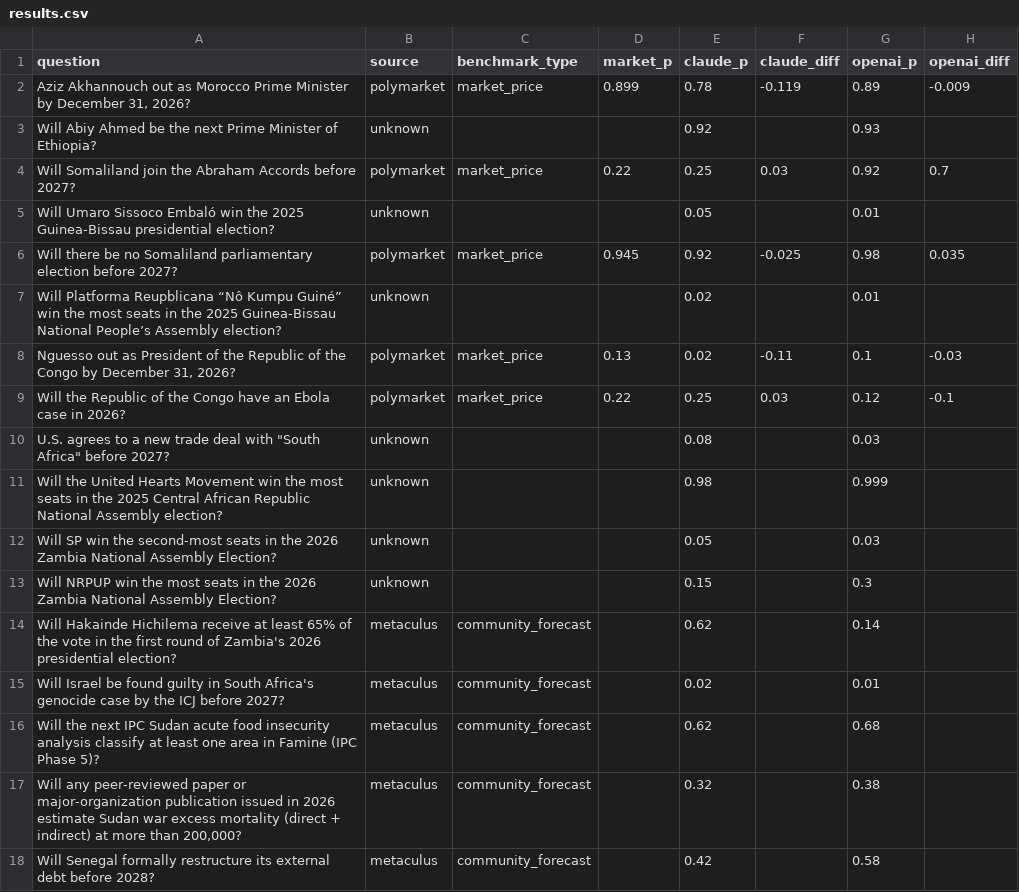
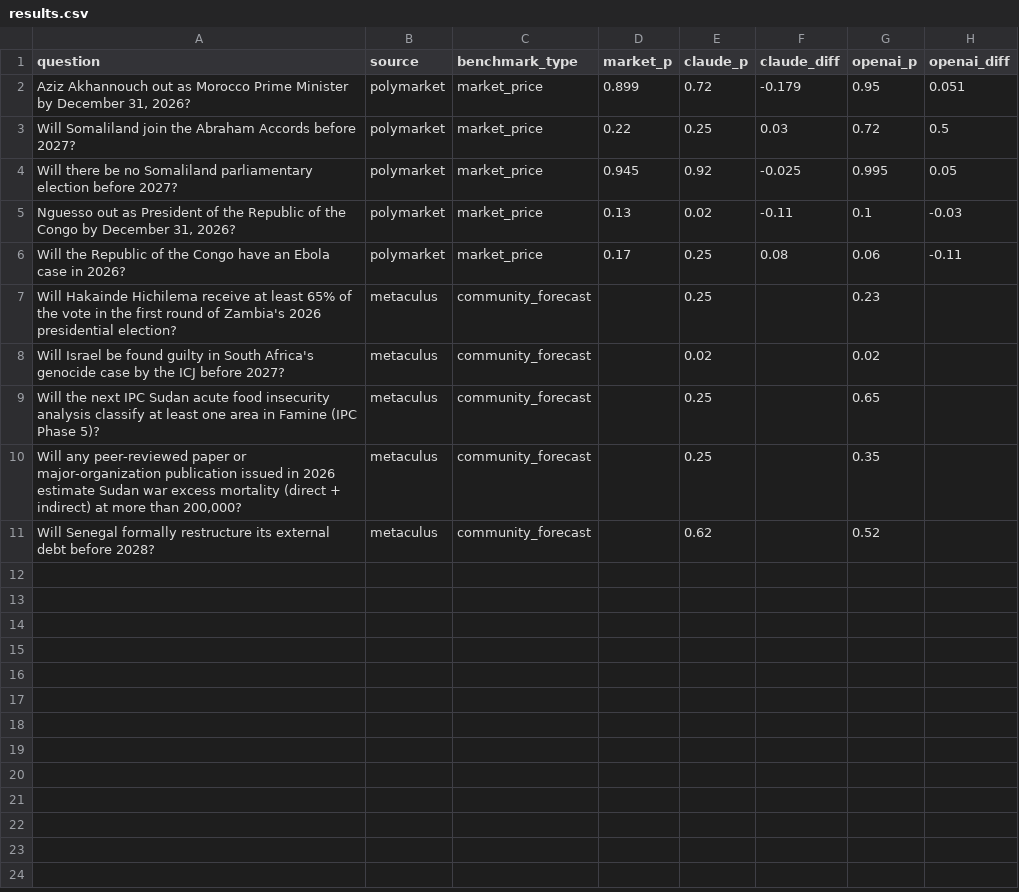
Before and after one commit to niklaswenzin/africa-ai-forecasting, a CSV file: results.csv, drawn as a sheet.

```diff
--- a/results.csv
+++ b/results.csv
@@ -1,18 +1,11 @@
 question,source,benchmark_type,market_p,claude_p,claude_diff,openai_p,openai_diff
-"Aziz Akhannouch out as Morocco Prime Minister by December 31, 2026?",polymarket,market_price,0.899,0.78,-0.119,0.89,-0.009
-Will Abiy Ahmed be the next Prime Minister of Ethiopia?,unknown,,,0.92,,0.93,
-Will Somaliland join the Abraham Accords before 2027?,polymarket,market_price,0.22,0.25,0.03,0.92,0.7
-Will Umaro Sissoco Embaló win the 2025 Guinea-Bissau presidential election?,unknown,,,0.05,,0.01,
-Will there be no Somaliland parliamentary election before 2027?,polymarket,market_price,0.945,0.92,-0.025,0.98,0.035
-Will Platforma Reupblicana “Nô Kumpu Guiné” win the most seats in the 2025 Guinea-Bissau National People’s Assembly election?,unknown,,,0.02,,0.01,
+"Aziz Akhannouch out as Morocco Prime Minister by December 31, 2026?",polymarket,market_price,0.899,0.72,-0.179,0.95,0.051
+Will Somaliland join the Abraham Accords before 2027?,polymarket,market_price,0.22,0.25,0.03,0.72,0.5
+Will there be no Somaliland parliamentary election before 2027?,polymarket,market_price,0.945,0.92,-0.025,0.995,0.05
 "Nguesso out as President of the Republic of the Congo by December 31, 2026?",polymarket,market_price,0.13,0.02,-0.11,0.1,-0.03
-Will the Republic of the Congo have an Ebola case in 2026?,polymarket,market_price,0.22,0.25,0.03,0.12,-0.1
-"U.S. agrees to a new trade deal with ""South Africa"" before 2027?",unknown,,,0.08,,0.03,
-Will the United Hearts Movement win the most seats in the 2025 Central African Republic National Assembly election?,unknown,,,0.98,,0.999,
-Will SP win the second-most seats in the 2026 Zambia National Assembly Election?,unknown,,,0.05,,0.03,
-Will NRPUP win the most seats in the 2026 Zambia National Assembly Election?,unknown,,,0.15,,0.3,
-Will Hakainde Hichilema receive at least 65% of the vote in the first round of Zambia's 2026 presidential election?,metaculus,community_forecast,,0.62,,0.14,
-Will Israel be found guilty in South Africa's genocide case by the ICJ before 2027?,metaculus,community_forecast,,0.02,,0.01,
-Will the next IPC Sudan acute food insecurity analysis classify at least one area in Famine (IPC Phase 5)?,metaculus,community_forecast,,0.62,,0.68,
-"Will any peer-reviewed paper or major-organization publication issued in 2026 estimate Sudan war excess mortality (direct + indirect) at more than 200,000?",metaculus,community_forecast,,0.32,,0.38,
-Will Senegal formally restructure its external debt before 2028?,metaculus,community_forecast,,0.42,,0.58,
+Will the Republic of the Congo have an Ebola case in 2026?,polymarket,market_price,0.17,0.25,0.08,0.06,-0.11
+Will Hakainde Hichilema receive at least 65% of the vote in the first round of Zambia's 2026 presidential election?,metaculus,community_forecast,,0.25,,0.23,
+Will Israel be found guilty in South Africa's genocide case by the ICJ before 2027?,metaculus,community_forecast,,0.02,,0.02,
+Will the next IPC Sudan acute food insecurity analysis classify at least one area in Famine (IPC Phase 5)?,metaculus,community_forecast,,0.25,,0.65,
+"Will any peer-reviewed paper or major-organization publication issued in 2026 estimate Sudan war excess mortality (direct + indirect) at more than 200,000?",metaculus,community_forecast,,0.25,,0.35,
+Will Senegal formally restructure its external debt before 2028?,metaculus,community_forecast,,0.62,,0.52,
```
Also changed, not shown: 6 other files.
